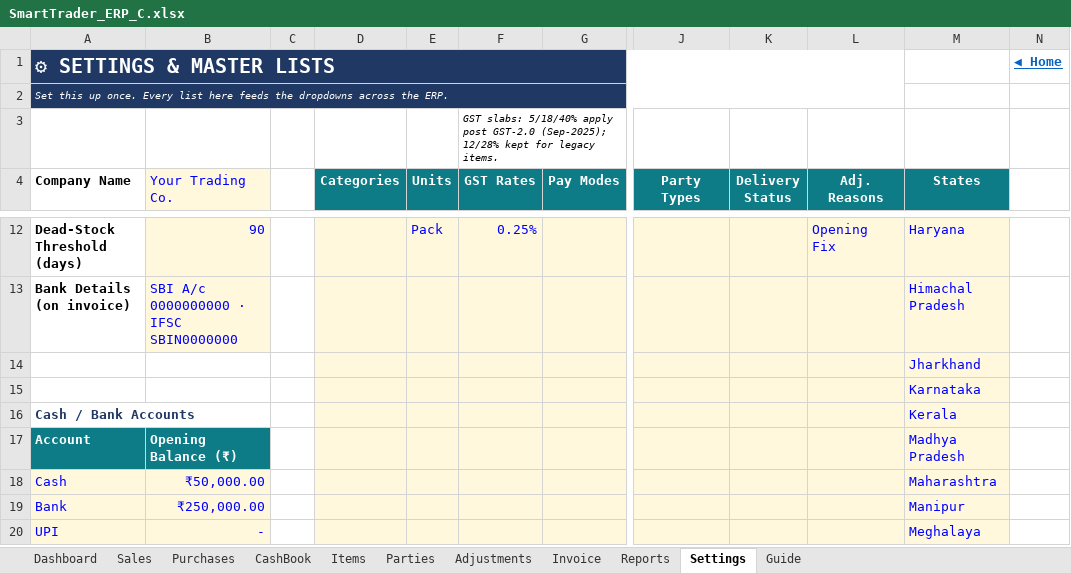
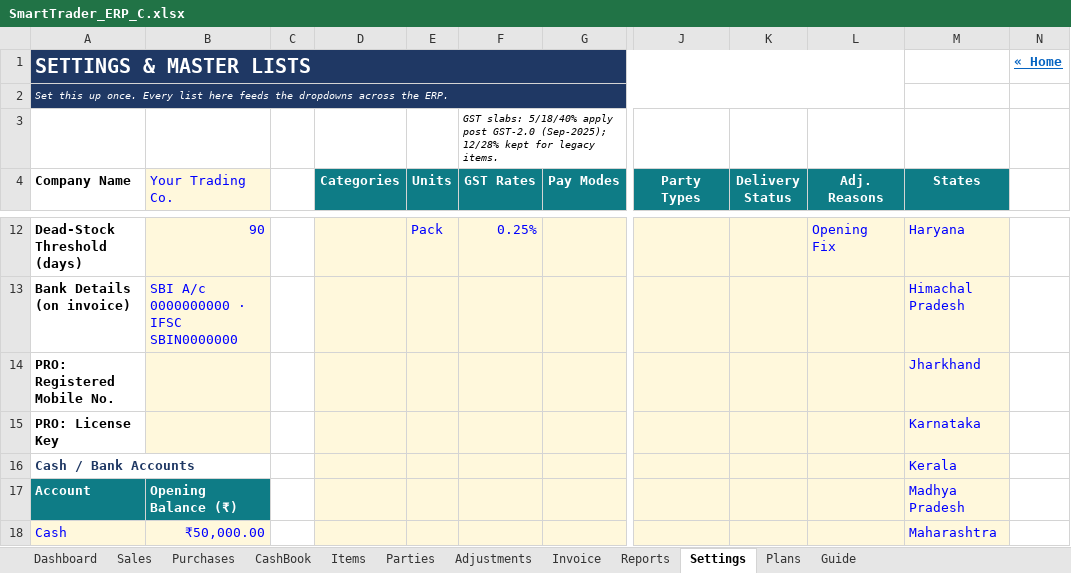
Before and after one commit to Nitishchoudhary99/Operation-structure-Project, an Excel workbook: excel/SmartTrader_ERP_C.xlsx, sheet Settings, drawn as a sheet; only a part is shown, gaps mark what is left out; the shorter side is filled out with more unchanged rows; values as stored, in another font and other column widths than the file's, no borders; the diff names each change by its address in the sheet, - before the commit and + after, or states it on an @@ line.

```diff
--- a/excel/SmartTrader_ERP_C.xlsx (sheet Settings)
+++ b/excel/SmartTrader_ERP_C.xlsx (sheet Settings)
+sheet tab: Plans
-A1 (Company Name): ⚙ SETTINGS & MASTER LISTS
+A1 (Company Name): SETTINGS & MASTER LISTS
-N1: ◀ Home
+N1: « Home
-A14 (Company Name): (empty)
+A14 (Company Name): PRO: Registered Mobile No.
-B14:B15 fill: none
+B14:B15 fill: #FFF8DC
-A15 (Company Name): (empty)
+A15 (Company Name): PRO: License Key
```
Also changed, not shown: sheet Sales, sheet CashBook, sheet Invoice, sheet Purchases, sheet Reports, sheet Dashboard, 4 more sheets, 13 other files.
